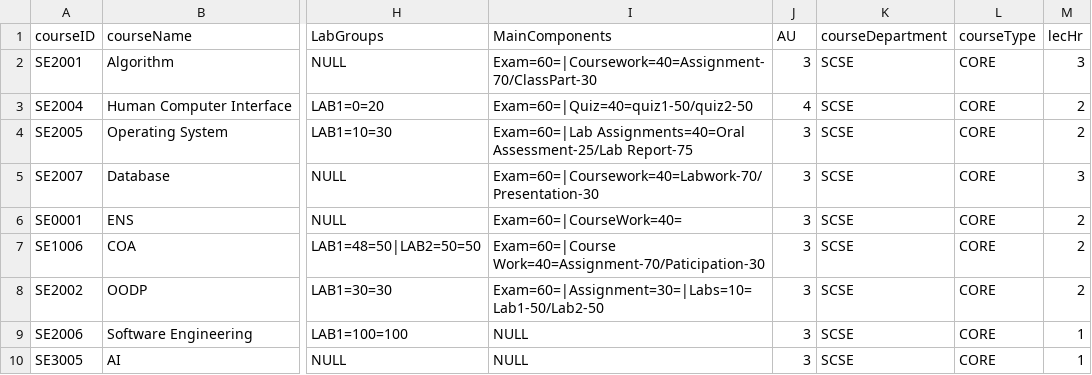
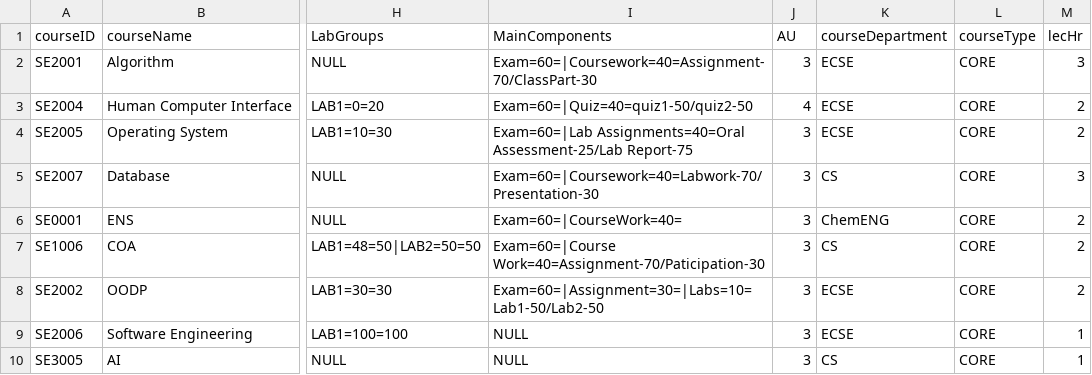
Before and after one commit to Will-ZYS/Student-Management-System-Code-Refactoring, a CSV file: data/courseFile.csv, drawn as a sheet; only a part is shown, gaps mark what is left out; the diff names each change by its address in the sheet, - before the commit and + after, or states it on an @@ line.

Commit message:
:hammer: replace csv

```diff
--- a/data/courseFile.csv
+++ b/data/courseFile.csv
-K2:K4 (courseDepartment): SCSE
+K2:K4 (courseDepartment): ECSE
-K5 (courseDepartment): SCSE
+K5 (courseDepartment): CS
-K6 (courseDepartment): SCSE
+K6 (courseDepartment): ChemENG
-K7 (courseDepartment): SCSE
+K7 (courseDepartment): CS
-K8:K9 (courseDepartment): SCSE
+K8:K9 (courseDepartment): ECSE
-K10 (courseDepartment): SCSE
+K10 (courseDepartment): CS
```
